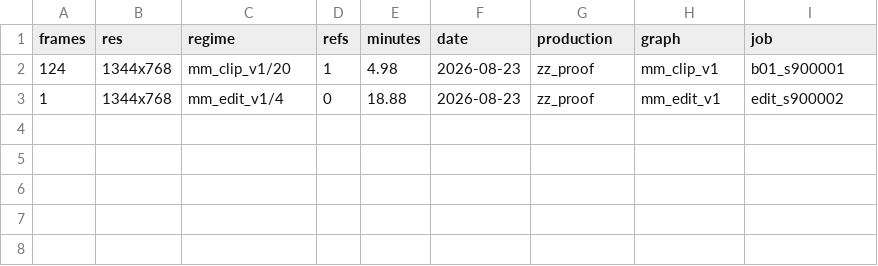
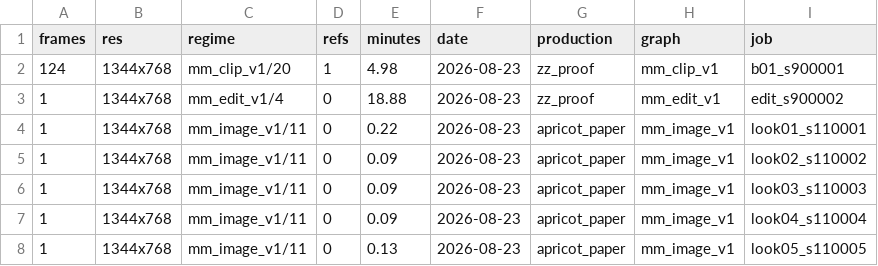
Before and after one commit to Fablestarexpanse/PW_H3_Video_Pipline, a CSV file: costs.csv, drawn as a sheet.

Commit message:
apricot_paper: G0 look tests — identity STYLE_STACK ApricotPaper_Krea2_V1.0, development.md, 5 stills landed (seeds 110001-110005; 0.8 vs 1.0 weight comparison)

```diff
--- a/costs.csv
+++ b/costs.csv
@@ -3 +3,6 @@ frames,res,regime,refs,minutes,date,production,graph,job
 1,1344x768,mm_edit_v1/4,0,18.88,2026-08-23,zz_proof,mm_edit_v1,edit_s900002
+1,1344x768,mm_image_v1/11,0,0.22,2026-08-23,apricot_paper,mm_image_v1,look01_s110001
+1,1344x768,mm_image_v1/11,0,0.09,2026-08-23,apricot_paper,mm_image_v1,look02_s110002
+1,1344x768,mm_image_v1/11,0,0.09,2026-08-23,apricot_paper,mm_image_v1,look03_s110003
+1,1344x768,mm_image_v1/11,0,0.09,2026-08-23,apricot_paper,mm_image_v1,look04_s110004
+1,1344x768,mm_image_v1/11,0,0.13,2026-08-23,apricot_paper,mm_image_v1,look05_s110005
```
Also changed, not shown: 5 other files.
